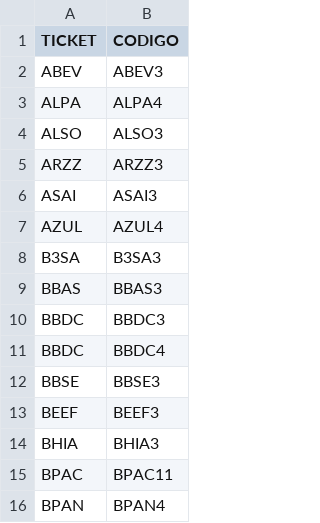
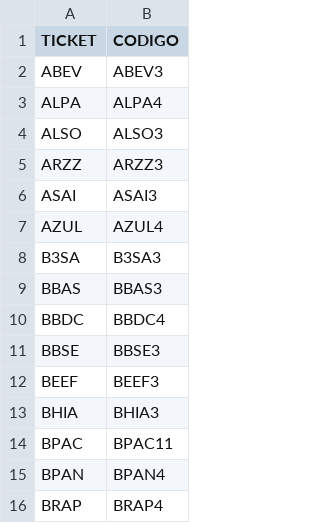
Before and after one commit to MarceloPCF/COIR, a CSV file: Utils/Tickets/opcoes.csv, drawn as a sheet; only a part is shown; the shorter side is filled out with more unchanged rows.

Commit message:
Add files via upload

```diff
--- a/Utils/Tickets/opcoes.csv
+++ b/Utils/Tickets/opcoes.csv
@@ -9,3 +9,2 @@ B3SA,B3SA3
 BBAS,BBAS3
-BBDC,BBDC3
 BBDC,BBDC4
```
